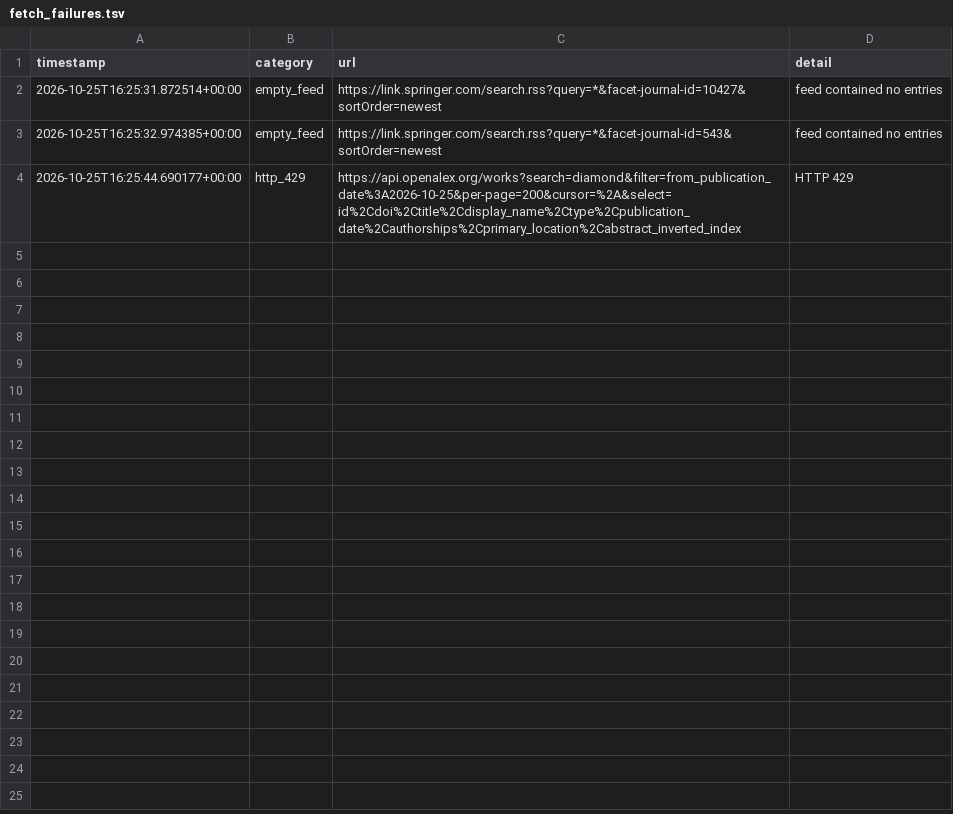
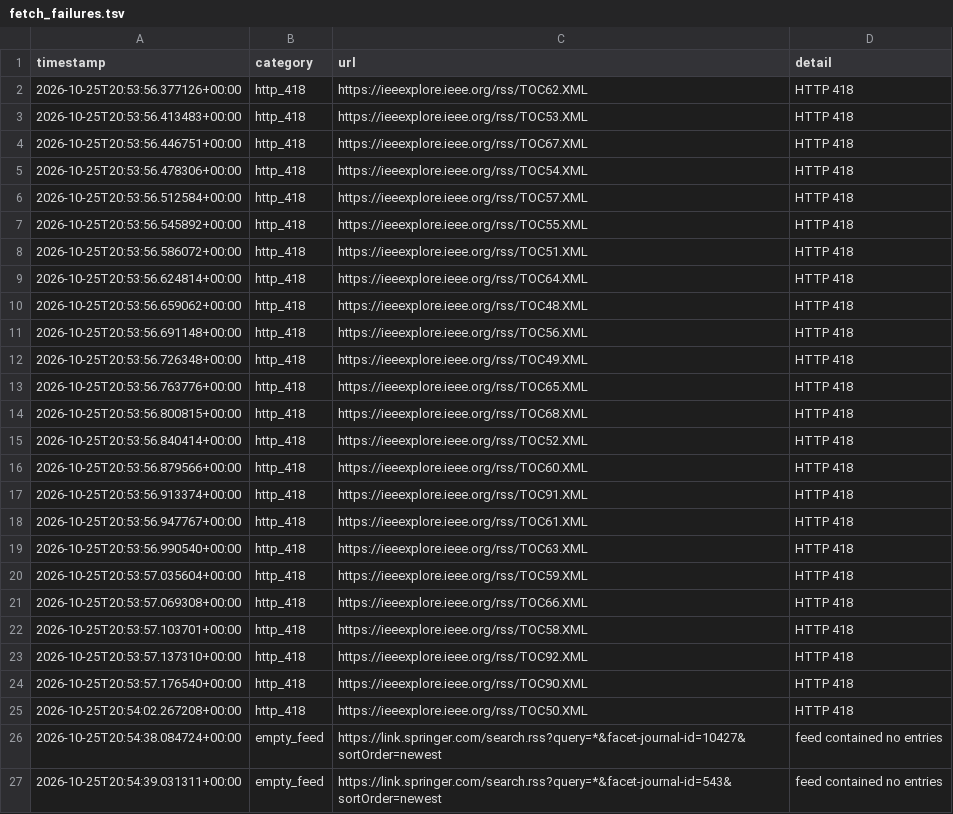
Before and after one commit to Llxyyds666/diamond-paper-feed, a TSV file: fetch_failures.tsv, drawn as a sheet.

```diff
--- a/fetch_failures.tsv
+++ b/fetch_failures.tsv
@@ -1,4 +1,27 @@
 timestamp	category	url	detail
-2026-10-25T16:25:31.872514+00:00	empty_feed	https://link.springer.com/search.rss?query=*&facet-journal-id=10427&sortOrder=newest	feed contained no entries
-2026-10-25T16:25:32.974385+00:00	empty_feed	https://link.springer.com/search.rss?query=*&facet-journal-id=543&sortOrder=newest	feed contained no entries
-2026-10-25T16:25:44.690177+00:00	http_429	https://api.openalex.org/works?search=diamond&filter=from_publication_date%3A2026-10-25&per-page=200&cursor=%2A&select=id%2Cdoi%2Ctitle%2Cdisplay_name%2Ctype%2Cpublication_date%2Cauthorships%2Cprimary_location%2Cabstract_inverted_index	HTTP 429
+2026-10-25T20:53:56.377126+00:00	http_418	https://ieeexplore.ieee.org/rss/TOC62.XML	HTTP 418
+2026-10-25T20:53:56.413483+00:00	http_418	https://ieeexplore.ieee.org/rss/TOC53.XML	HTTP 418
+2026-10-25T20:53:56.446751+00:00	http_418	https://ieeexplore.ieee.org/rss/TOC67.XML	HTTP 418
+2026-10-25T20:53:56.478306+00:00	http_418	https://ieeexplore.ieee.org/rss/TOC54.XML	HTTP 418
+2026-10-25T20:53:56.512584+00:00	http_418	https://ieeexplore.ieee.org/rss/TOC57.XML	HTTP 418
+2026-10-25T20:53:56.545892+00:00	http_418	https://ieeexplore.ieee.org/rss/TOC55.XML	HTTP 418
+2026-10-25T20:53:56.586072+00:00	http_418	https://ieeexplore.ieee.org/rss/TOC51.XML	HTTP 418
+2026-10-25T20:53:56.624814+00:00	http_418	https://ieeexplore.ieee.org/rss/TOC64.XML	HTTP 418
+2026-10-25T20:53:56.659062+00:00	http_418	https://ieeexplore.ieee.org/rss/TOC48.XML	HTTP 418
+2026-10-25T20:53:56.691148+00:00	http_418	https://ieeexplore.ieee.org/rss/TOC56.XML	HTTP 418
+2026-10-25T20:53:56.726348+00:00	http_418	https://ieeexplore.ieee.org/rss/TOC49.XML	HTTP 418
+2026-10-25T20:53:56.763776+00:00	http_418	https://ieeexplore.ieee.org/rss/TOC65.XML	HTTP 418
+2026-10-25T20:53:56.800815+00:00	http_418	https://ieeexplore.ieee.org/rss/TOC68.XML	HTTP 418
+2026-10-25T20:53:56.840414+00:00	http_418	https://ieeexplore.ieee.org/rss/TOC52.XML	HTTP 418
+2026-10-25T20:53:56.879566+00:00	http_418	https://ieeexplore.ieee.org/rss/TOC60.XML	HTTP 418
+2026-10-25T20:53:56.913374+00:00	http_418	https://ieeexplore.ieee.org/rss/TOC91.XML	HTTP 418
+2026-10-25T20:53:56.947767+00:00	http_418	https://ieeexplore.ieee.org/rss/TOC61.XML	HTTP 418
+2026-10-25T20:53:56.990540+00:00	http_418	https://ieeexplore.ieee.org/rss/TOC63.XML	HTTP 418
+2026-10-25T20:53:57.035604+00:00	http_418	https://ieeexplore.ieee.org/rss/TOC59.XML	HTTP 418
+2026-10-25T20:53:57.069308+00:00	http_418	https://ieeexplore.ieee.org/rss/TOC66.XML	HTTP 418
+2026-10-25T20:53:57.103701+00:00	http_418	https://ieeexplore.ieee.org/rss/TOC58.XML	HTTP 418
+2026-10-25T20:53:57.137310+00:00	http_418	https://ieeexplore.ieee.org/rss/TOC92.XML	HTTP 418
+2026-10-25T20:53:57.176540+00:00	http_418	https://ieeexplore.ieee.org/rss/TOC90.XML	HTTP 418
+2026-10-25T20:54:02.267208+00:00	http_418	https://ieeexplore.ieee.org/rss/TOC50.XML	HTTP 418
+2026-10-25T20:54:38.084724+00:00	empty_feed	https://link.springer.com/search.rss?query=*&facet-journal-id=10427&sortOrder=newest	feed contained no entries
+2026-10-25T20:54:39.031311+00:00	empty_feed	https://link.springer.com/search.rss?query=*&facet-journal-id=543&sortOrder=newest	feed contained no entries
```
Also changed, not shown: 1 other file.
